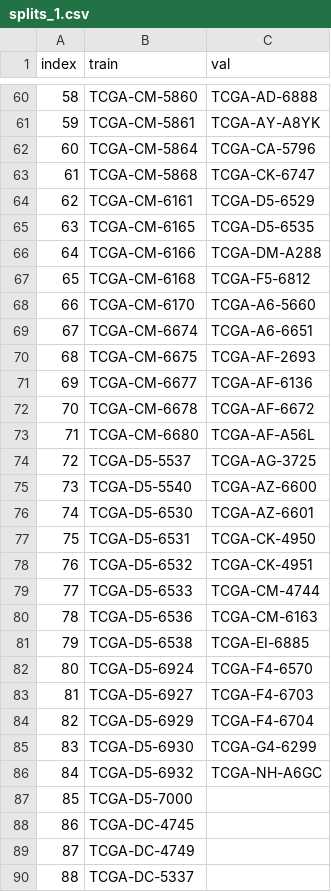
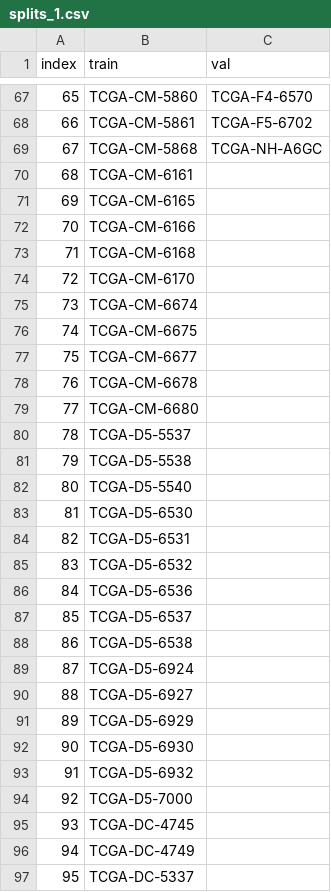
Before and after one commit to RustinS/CrossFusion, a CSV file: data/splits/tcga_coadread/splits_1.csv, drawn as a sheet; only a part is shown, gaps mark what is left out; removed rows and columns are numbered as before the commit, all else as after; the diff covers the shown part only; the diff names each change by its address in the sheet, - before the commit and + after, or states it on an @@ line.

```diff
--- a/data/splits/tcga_coadread/splits_1.csv
+++ b/data/splits/tcga_coadread/splits_1.csv
@@ column A (index) renumbered from row 2 down @@
-C67 (val): TCGA-AD-6888
+C67 (val): TCGA-F4-6570
-C68 (val): TCGA-AY-A8YK
+C68 (val): TCGA-F5-6702
-row 62: 60 | TCGA-CM-5864 | TCGA-CA-5796
-C69 (val): TCGA-CK-6747
+C69 (val): TCGA-NH-A6GC
-C70 (val): TCGA-D5-6529
+C70 (val): (empty)
-C71 (val): TCGA-D5-6535
+C71 (val): (empty)
-C72 (val): TCGA-DM-A288
+C72 (val): (empty)
-C73 (val): TCGA-F5-6812
+C73 (val): (empty)
-C74 (val): TCGA-A6-5660
+C74 (val): (empty)
-C75 (val): TCGA-A6-6651
+C75 (val): (empty)
-C76 (val): TCGA-AF-2693
+C76 (val): (empty)
-C77 (val): TCGA-AF-6136
+C77 (val): (empty)
-C78 (val): TCGA-AF-6672
+C78 (val): (empty)
-C79 (val): TCGA-AF-A56L
+C79 (val): (empty)
-C80 (val): TCGA-AG-3725
+C80 (val): (empty)
+row 81: 79 | TCGA-D5-5538
-C82 (val): TCGA-AZ-6600
+C82 (val): (empty)
-C83 (val): TCGA-AZ-6601
+C83 (val): (empty)
-C84 (val): TCGA-CK-4950
+C84 (val): (empty)
-C85 (val): TCGA-CK-4951
+C85 (val): (empty)
-row 79: 77 | TCGA-D5-6533 | TCGA-CM-4744
-C86 (val): TCGA-CM-6163
+C86 (val): (empty)
+row 87: 85 | TCGA-D5-6537
-C88 (val): TCGA-EI-6885
+C88 (val): (empty)
-C89 (val): TCGA-F4-6570
+C89 (val): (empty)
-C90 (val): TCGA-F4-6703
+C90 (val): (empty)
-C91 (val): TCGA-F4-6704
+C91 (val): (empty)
-C92 (val): TCGA-G4-6299
+C92 (val): (empty)
-C93 (val): TCGA-NH-A6GC
+C93 (val): (empty)
```
Also changed, not shown: 30 added rows, 14 removed rows and 52 edited cells elsewhere in this file, data/splits/tcga_coadread/splits_0.csv, data/splits/tcga_coadread/splits_2.csv, 2 other files.
